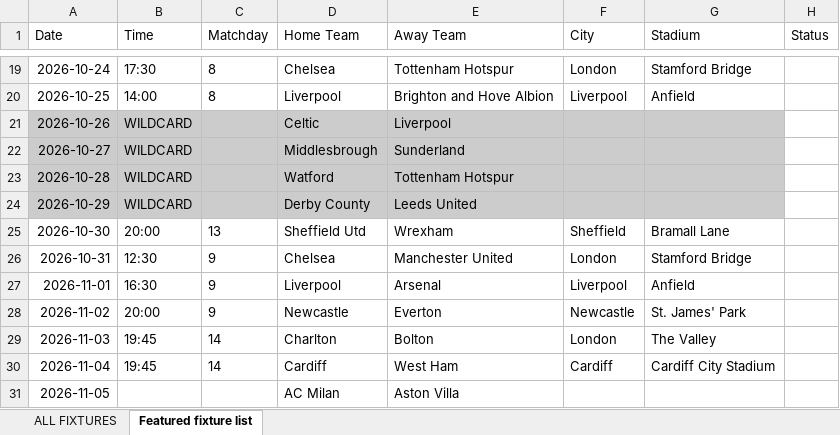
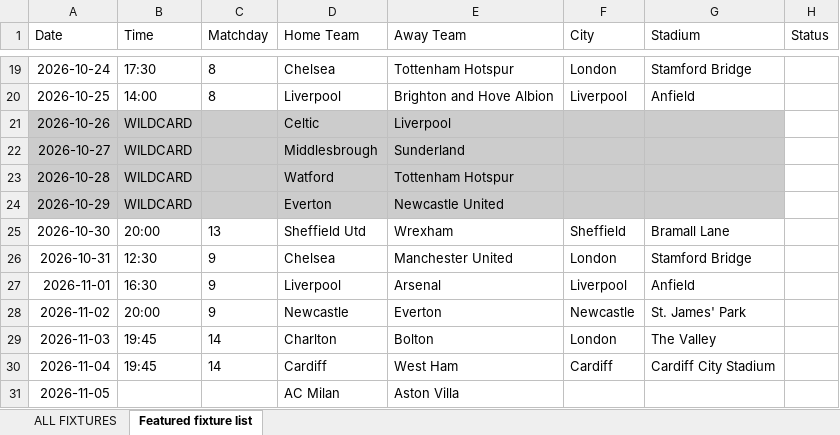
Before and after one commit to jamieclarke323/TwoTeamers, an Excel workbook: Featured fixtures.xlsx, sheet Featured fixture list, drawn as a sheet; only a part is shown, gaps mark what is left out; values as stored, in another font and other column widths than the file's, no borders; charts and pictures not drawn; the diff names each change by its address in the sheet, - before the commit and + after, or states it on an @@ line.

```diff
--- a/Featured fixtures.xlsx (sheet Featured fixture list)
+++ b/Featured fixtures.xlsx (sheet Featured fixture list)
-D24 (Home Team): Derby County
+D24 (Home Team): Everton
-E24 (Away Team): Leeds United
+E24 (Away Team): Newcastle United
```
Also changed, not shown: 6 other files.
